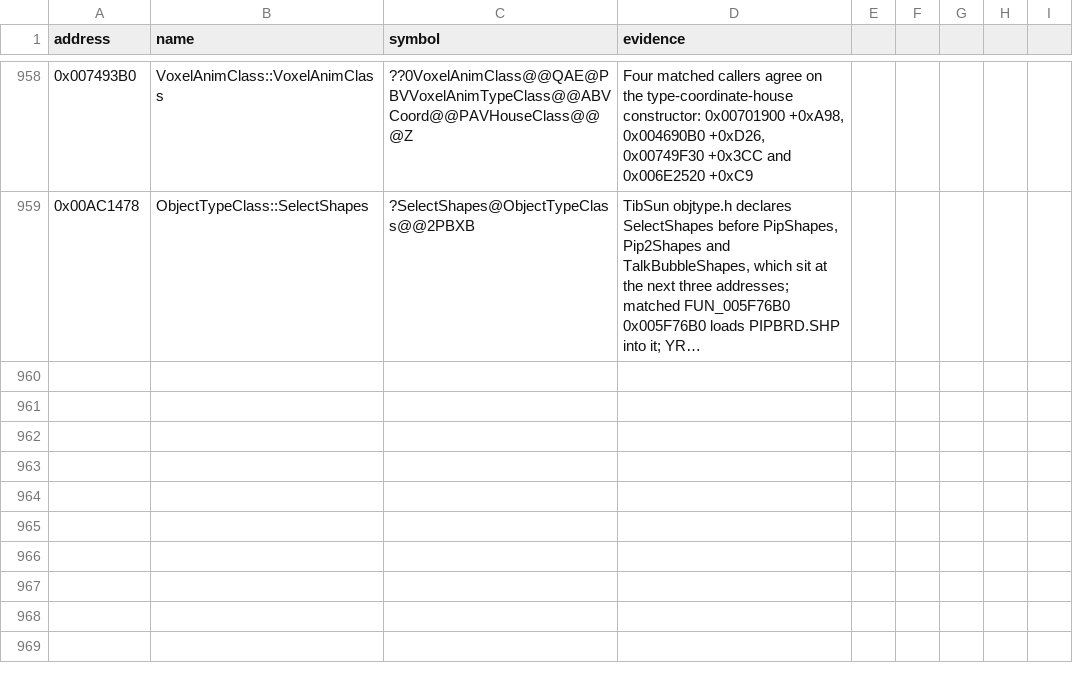
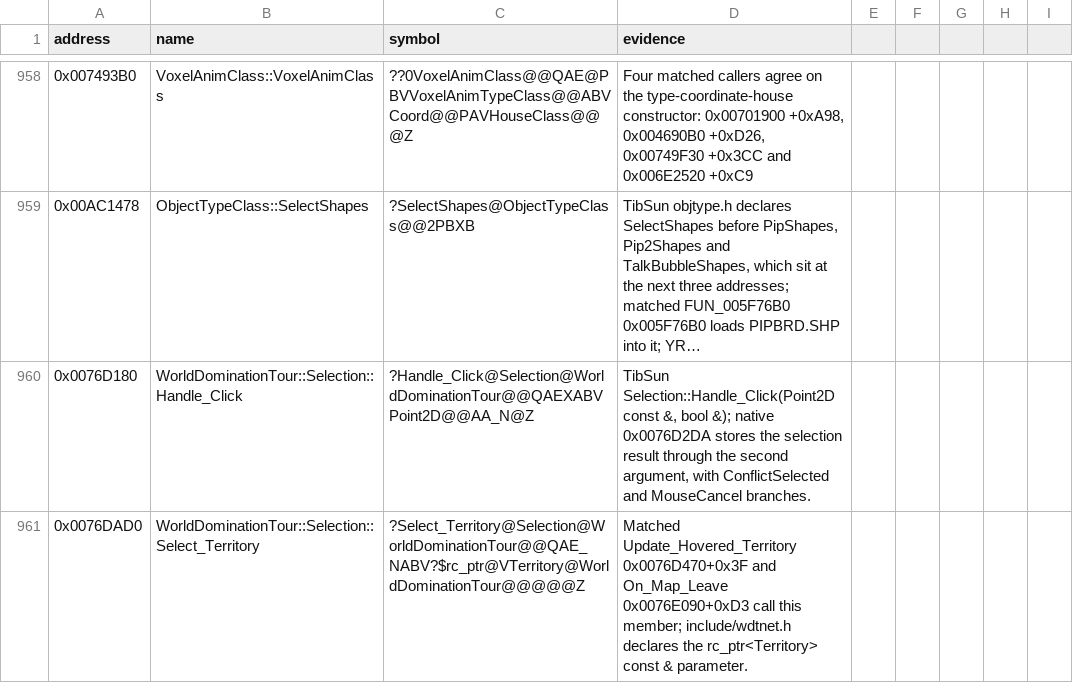
Before and after one commit to gibbo101/ra2-decomp, a CSV file: data/names.csv, drawn as a sheet; only a part is shown, gaps mark what is left out; long unchanged cells end in …; the diff names each change by its address in the sheet, - before the commit and + after, or states it on an @@ line.

Commit message:
Restore campaign territory selection input loop

```diff
--- a/data/names.csv
+++ b/data/names.csv
+row 960: 0x0076D180 | WorldDominationTour::Selection::Handle_Click | ?Handle_Click@Selection@WorldDominationTour@@QAEXABVPoint2D@@AA_N@Z | TibSun Selection::Handle_Click(Point2D const &, bool &); native 0x0076D2DA stores the selection result through the second argument, with ConflictSelected and MouseCancel branches.
+row 961: 0x0076DAD0 | WorldDominationTour::Selection::Select_Territory | ?Select_Territory@Selection@WorldDominationTour@@QAE_NABV?$rc_ptr@VTerritory@WorldDominationTour@@@@@Z | Matched Update_Hovered_Territory 0x0076D470+0x3F and On_Map_Leave 0x0076E090+0xD3 call this member; include/wdtnet.h declares the rc_ptr<Territory> const & parameter.
```
Also changed, not shown: 1 other file.
